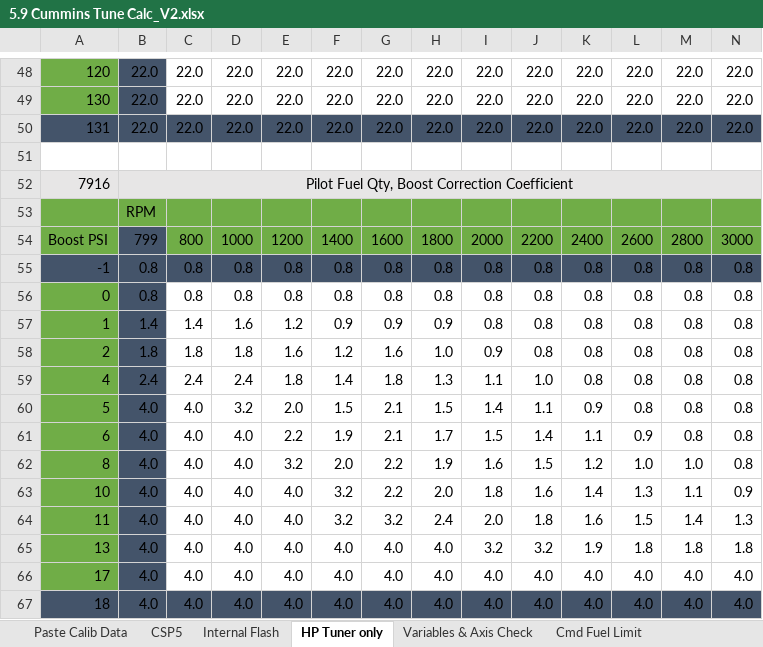
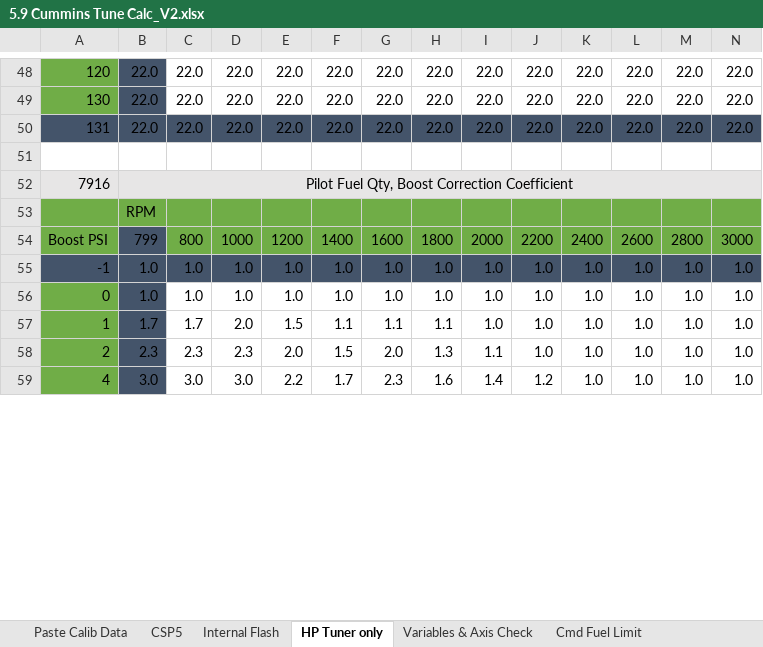
Before and after one commit to akudlacek/cummins_tuning_calc, an Excel workbook: 5.9 Cummins Tune Calc_V2.xlsx, sheet HP Tuner only, drawn as a sheet; only a part is shown, gaps mark what is left out; values as stored, in another font and other column widths than the file's, no borders; conditional formats not drawn; removed rows and columns are numbered as before the commit, all else as after; rows hold the shown columns only; the diff covers the shown part only; the diff names each change by its address in the sheet, - before the commit and + after, or states it on an @@ line.

Commit message:
tune calc fixed hp tuners 7916 having different table values must have updated fixed hp tuners 7896 fuel axis, this one was different as well
Signed-off-by: akudlacek <7029639+akudlacek@users.noreply.github.com>

```diff
--- a/5.9 Cummins Tune Calc_V2.xlsx (sheet HP Tuner only)
+++ b/5.9 Cummins Tune Calc_V2.xlsx (sheet HP Tuner only)
-row 55: -1 | 0.8 | 0.8 | 0.8 | 0.8 | 0.8 | 0.8 | 0.8 | 0.8 | 0.8 | 0.8 | 0.8 | 0.8 | 0.8
-row 56: 0 | 0.8 | 0.8 | 0.8 | 0.8 | 0.8 | 0.8 | 0.8 | 0.8 | 0.8 | 0.8 | 0.8 | 0.8 | 0.8
-row 57: 1 | 1.4 | 1.4 | 1.6 | 1.2 | 0.9 | 0.9 | 0.9 | 0.8 | 0.8 | 0.8 | 0.8 | 0.8 | 0.8
-row 58: 2 | 1.8 | 1.8 | 1.8 | 1.6 | 1.2 | 1.6 | 1.0 | 0.9 | 0.8 | 0.8 | 0.8 | 0.8 | 0.8
-row 59: 4 | 2.4 | 2.4 | 2.4 | 1.8 | 1.4 | 1.8 | 1.3 | 1.1 | 1.0 | 0.8 | 0.8 | 0.8 | 0.8
-row 60: 5 | 4.0 | 4.0 | 3.2 | 2.0 | 1.5 | 2.1 | 1.5 | 1.4 | 1.1 | 0.9 | 0.8 | 0.8 | 0.8
-row 61: 6 | 4.0 | 4.0 | 4.0 | 2.2 | 1.9 | 2.1 | 1.7 | 1.5 | 1.4 | 1.1 | 0.9 | 0.8 | 0.8
-row 62: 8 | 4.0 | 4.0 | 4.0 | 3.2 | 2.0 | 2.2 | 1.9 | 1.6 | 1.5 | 1.2 | 1.0 | 1.0 | 0.8
-row 63: 10 | 4.0 | 4.0 | 4.0 | 4.0 | 3.2 | 2.2 | 2.0 | 1.8 | 1.6 | 1.4 | 1.3 | 1.1 | 0.9
-row 64: 11 | 4.0 | 4.0 | 4.0 | 4.0 | 3.2 | 3.2 | 2.4 | 2.0 | 1.8 | 1.6 | 1.5 | 1.4 | 1.3
-row 65: 13 | 4.0 | 4.0 | 4.0 | 4.0 | 4.0 | 4.0 | 4.0 | 3.2 | 3.2 | 1.9 | 1.8 | 1.8 | 1.8
-row 66: 17 | 4.0 | 4.0 | 4.0 | 4.0 | 4.0 | 4.0 | 4.0 | 4.0 | 4.0 | 4.0 | 4.0 | 4.0 | 4.0
-row 67: 18 | 4.0 | 4.0 | 4.0 | 4.0 | 4.0 | 4.0 | 4.0 | 4.0 | 4.0 | 4.0 | 4.0 | 4.0 | 4.0
+row 55: -1 | 1.0 | 1.0 | 1.0 | 1.0 | 1.0 | 1.0 | 1.0 | 1.0 | 1.0 | 1.0 | 1.0 | 1.0 | 1.0
+row 56: 0 | 1.0 | 1.0 | 1.0 | 1.0 | 1.0 | 1.0 | 1.0 | 1.0 | 1.0 | 1.0 | 1.0 | 1.0 | 1.0
+row 57: 1 | 1.7 | 1.7 | 2.0 | 1.5 | 1.1 | 1.1 | 1.1 | 1.0 | 1.0 | 1.0 | 1.0 | 1.0 | 1.0
+row 58: 2 | 2.3 | 2.3 | 2.3 | 2.0 | 1.5 | 2.0 | 1.3 | 1.1 | 1.0 | 1.0 | 1.0 | 1.0 | 1.0
+row 59: 4 | 3.0 | 3.0 | 3.0 | 2.2 | 1.7 | 2.3 | 1.6 | 1.4 | 1.2 | 1.0 | 1.0 | 1.0 | 1.0
```
Also changed, not shown: 8 added rows and 11 edited cells elsewhere in this sheet, sheet Pilot Injection.
